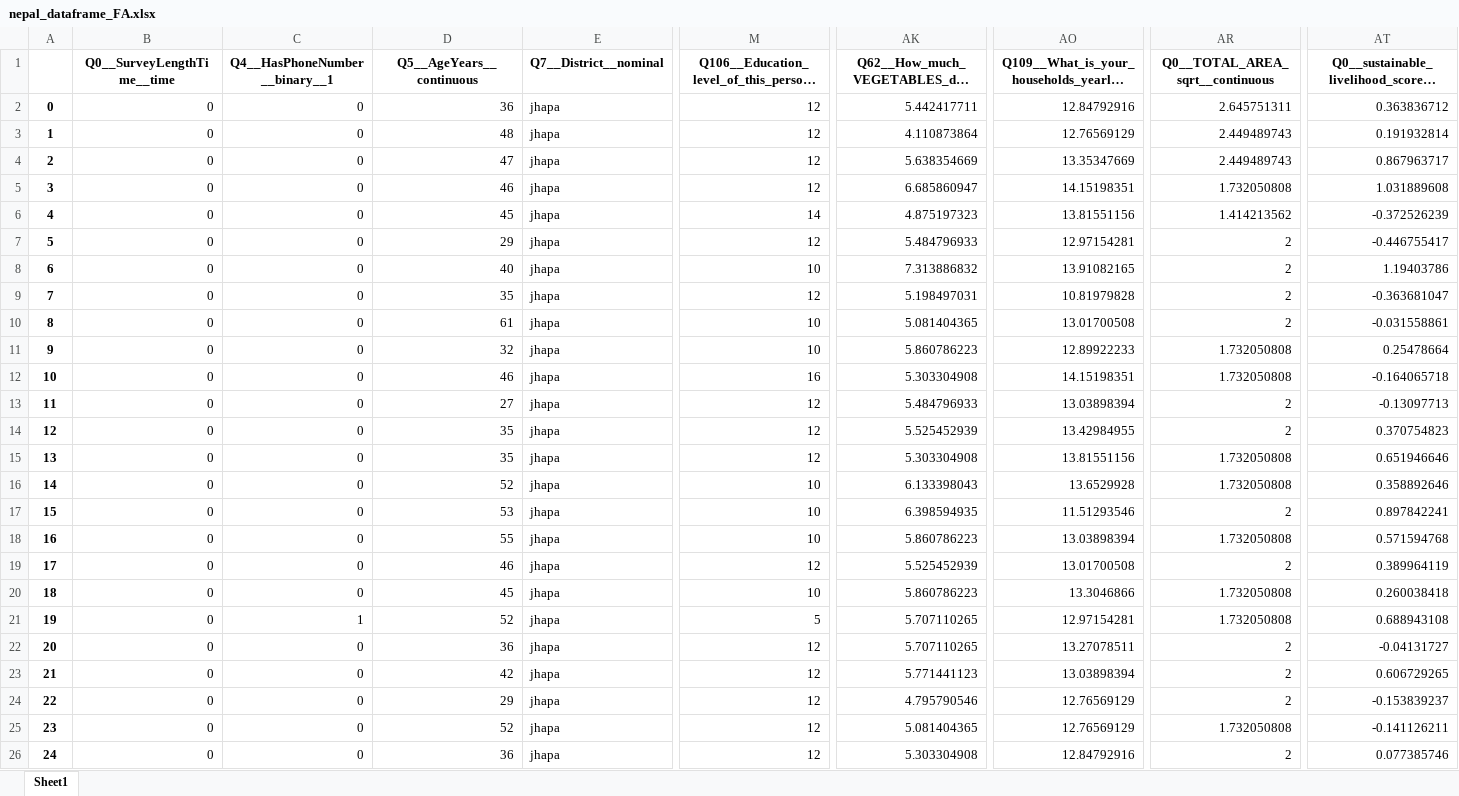
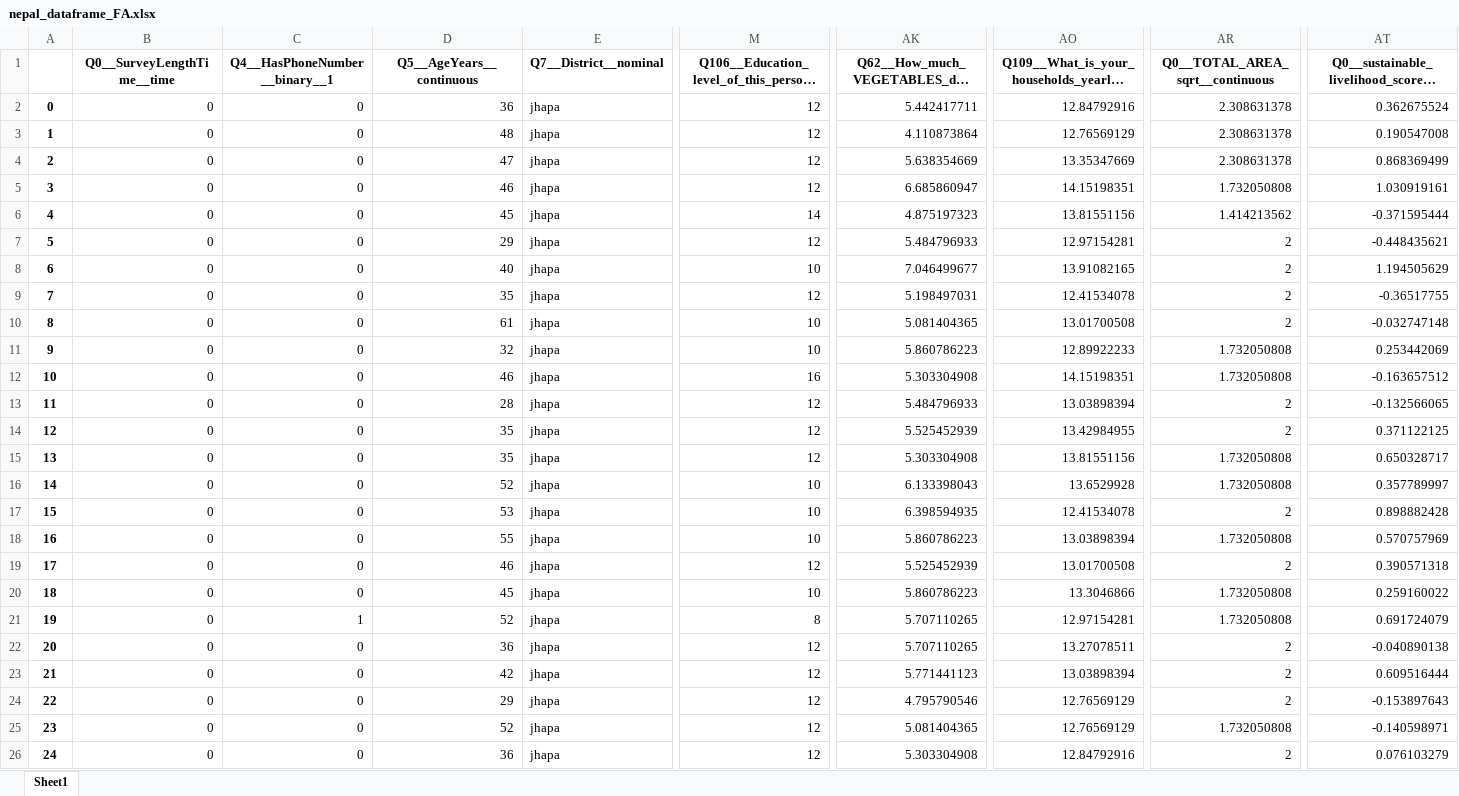
Before and after one commit to thenarrowgate/smallholder-productivity-analysis, an Excel workbook: nepal_dataframe_FA.xlsx, sheet Sheet1, drawn as a sheet; only a part is shown, gaps mark what is left out; long unchanged cells end in …; values as stored, in another font and other column widths than the file's, no borders; the diff covers the shown part only; the diff names each change by its address in the sheet, - before the commit and + after, or states it on an @@ line.

```diff
--- a/nepal_dataframe_FA.xlsx (sheet Sheet1)
+++ b/nepal_dataframe_FA.xlsx (sheet Sheet1)
-AR2 (Q0__TOTAL_AREA_sqrt__continuous): 2.645751311
+AR2 (Q0__TOTAL_AREA_sqrt__continuous): 2.308631378
-AT2: 0.363836712
+AT2: 0.362675524
-AR3:AR4 (Q0__TOTAL_AREA_sqrt__continuous): 2.449489743
+AR3:AR4 (Q0__TOTAL_AREA_sqrt__continuous): 2.308631378
-AT3: 0.191932814
+AT3: 0.190547008
-AT4: 0.867963717
+AT4: 0.868369499
-AT5: 1.031889608
+AT5: 1.030919161
-AT6: -0.372526239
+AT6: -0.371595444
-AT7: -0.446755417
+AT7: -0.448435621
-AK8: 7.313886832
+AK8: 7.046499677
-AT8: 1.19403786
+AT8: 1.194505629
-AO9: 10.81979828
+AO9: 12.41534078
-AT9: -0.363681047
+AT9: -0.36517755
-AT10: -0.031558861
+AT10: -0.032747148
-AT11: 0.25478664
+AT11: 0.253442069
-AT12: -0.164065718
+AT12: -0.163657512
-D13 (Q5__AgeYears__continuous): 27
+D13 (Q5__AgeYears__continuous): 28
-AT13: -0.13097713
+AT13: -0.132566065
-AT14: 0.370754823
+AT14: 0.371122125
-AT15: 0.651946646
+AT15: 0.650328717
-AT16: 0.358892646
+AT16: 0.357789997
-AO17: 11.51293546
+AO17: 12.41534078
-AT17: 0.897842241
+AT17: 0.898882428
-AT18: 0.571594768
+AT18: 0.570757969
-AT19: 0.389964119
+AT19: 0.390571318
-AT20: 0.260038418
+AT20: 0.259160022
-M21: 5
+M21: 8
-AT21: 0.688943108
+AT21: 0.691724079
-AT22: -0.04131727
+AT22: -0.040890138
-AT23: 0.606729265
+AT23: 0.609516444
-AT24: -0.153839237
+AT24: -0.153897643
-AT25: -0.141126211
+AT25: -0.140598971
-AT26: 0.077385746
+AT26: 0.076103279
```
Also changed, not shown: 298 edited cells elsewhere in this sheet, senegal_dataframe_FA.xlsx, 24 other files.
